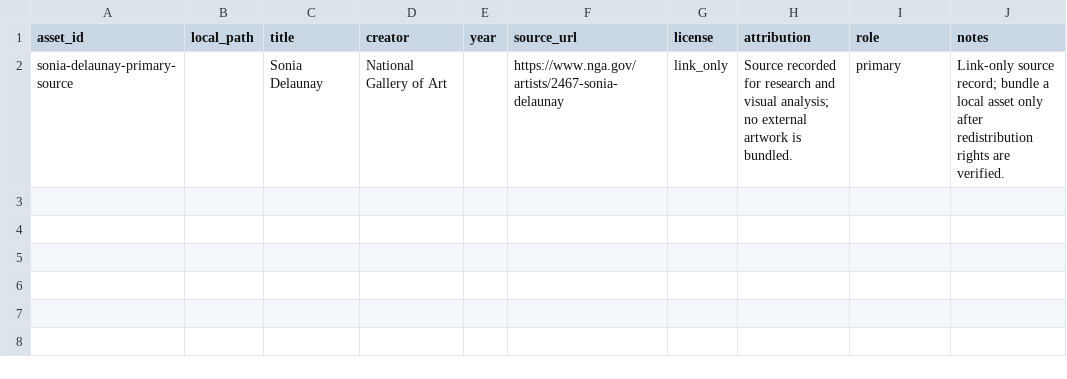
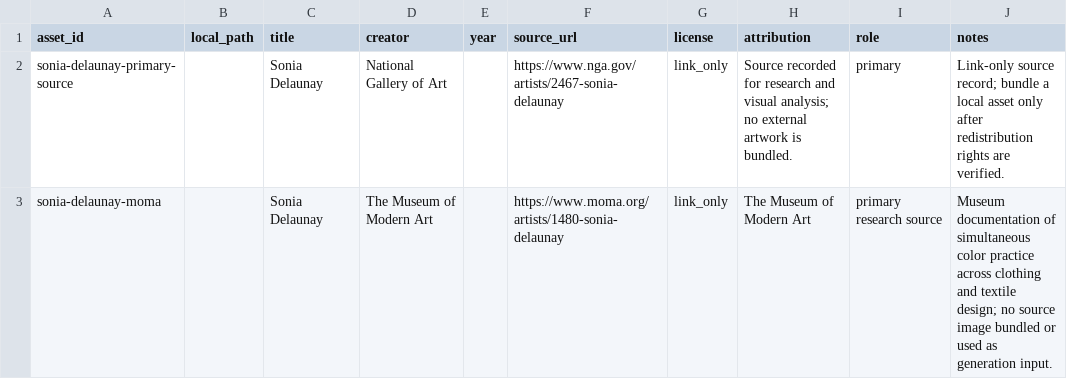
Before and after one commit to ZhouYinLong-lab/OhMyStyle, a CSV file: style-packages/artists/sonia-delaunay/references/manifest.csv, drawn as a sheet; the diff names each change by its address in the sheet, - before the commit and + after, or states it on an @@ line.

Commit message:
Migrate Sonia Delaunay direction package

```diff
--- a/style-packages/artists/sonia-delaunay/references/manifest.csv
+++ b/style-packages/artists/sonia-delaunay/references/manifest.csv
+row 3: sonia-delaunay-moma |  | Sonia Delaunay | The Museum of Modern Art |  | https://www.moma.org/artists/1480-sonia-delaunay | link_only | The Museum of Modern Art | primary research source | Museum documentation of simultaneous color practice across clothing and textile design; no source image bundled or used as generation input.
```
Also changed, not shown: 13 other files.
